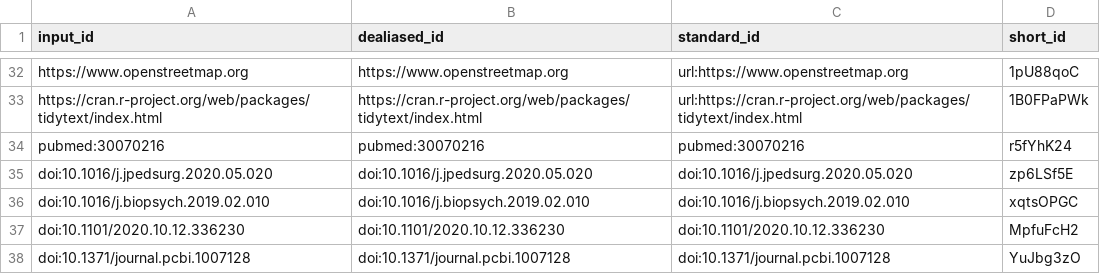
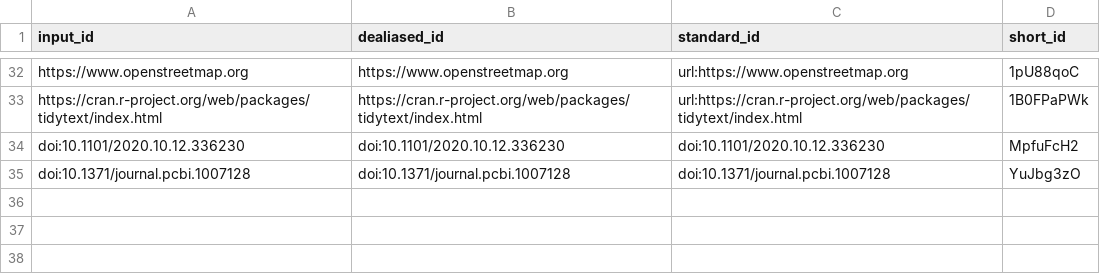
Before and after one commit to greenelab/nature_news_manuscript, a TSV file: citations.tsv, drawn as a sheet; only a part is shown, gaps mark what is left out.

```diff
--- a/citations.tsv
+++ b/citations.tsv
@@ -33,5 +33,2 @@ https://www.openstreetmap.org	https://www.openstreetmap.org	url:https://www.open
 https://cran.r-project.org/web/packages/tidytext/index.html	https://cran.r-project.org/web/packages/tidytext/index.html	url:https://cran.r-project.org/web/packages/tidytext/index.html	1B0FPaPWk
-pubmed:30070216	pubmed:30070216	pubmed:30070216	r5fYhK24
-doi:10.1016/j.jpedsurg.2020.05.020	doi:10.1016/j.jpedsurg.2020.05.020	doi:10.1016/j.jpedsurg.2020.05.020	zp6LSf5E
-doi:10.1016/j.biopsych.2019.02.010	doi:10.1016/j.biopsych.2019.02.010	doi:10.1016/j.biopsych.2019.02.010	xqtsOPGC
 doi:10.1101/2020.10.12.336230	doi:10.1101/2020.10.12.336230	doi:10.1101/2020.10.12.336230	MpfuFcH2
```
Also changed, not shown: 7 other files.
